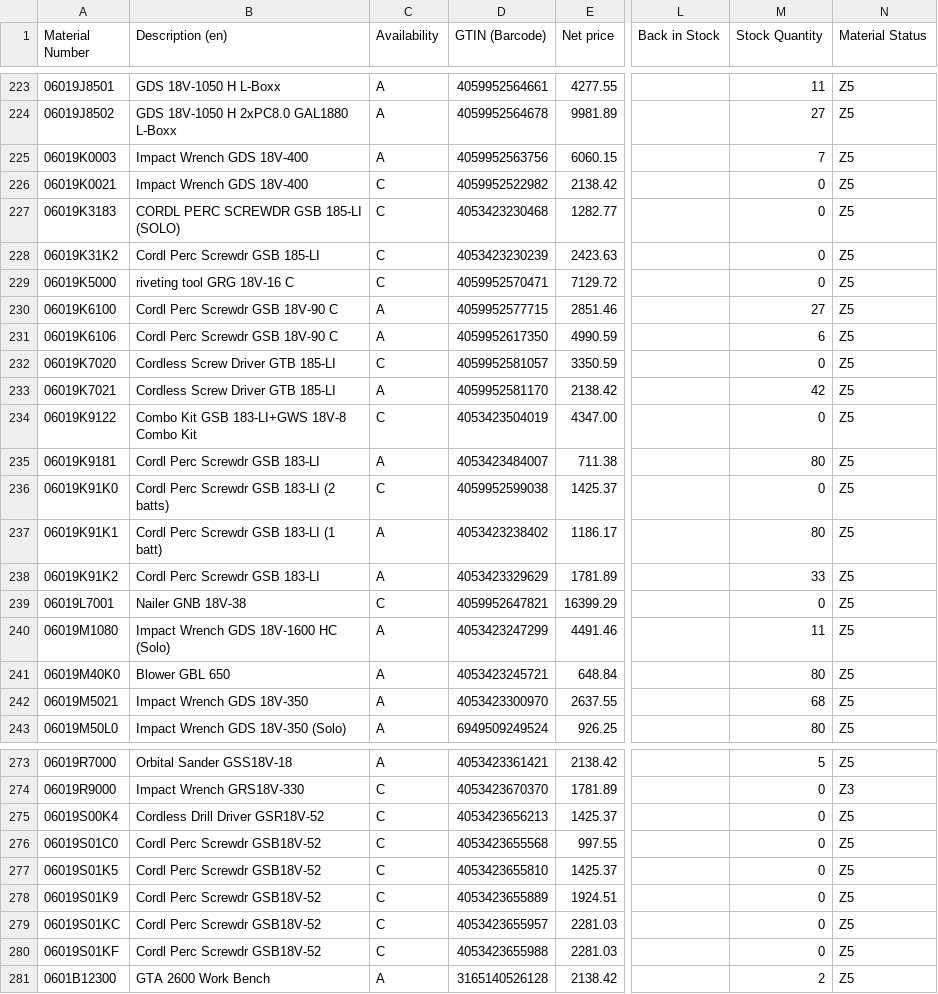
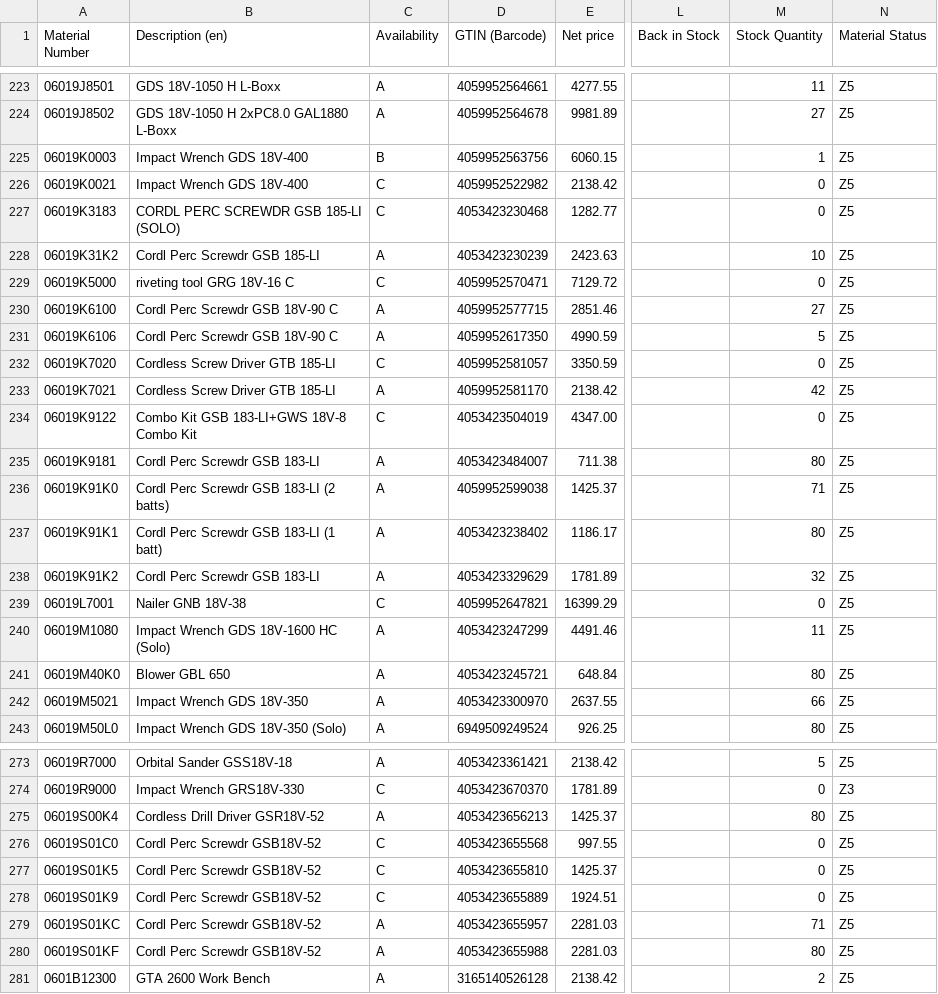
Before and after one commit to mahaveerchavda/bosch-stock-sync, a CSV file: bosch_stock_export.csv, drawn as a sheet; only a part is shown, gaps mark what is left out; the diff covers the shown part only; the diff names each change by its address in the sheet, - before the commit and + after, or states it on an @@ line.

```diff
--- a/bosch_stock_export.csv
+++ b/bosch_stock_export.csv
-C225 (Availability): A
+C225 (Availability): B
-M225 (Stock Quantity): 7
+M225 (Stock Quantity): 1
-C228 (Availability): C
+C228 (Availability): A
-M228 (Stock Quantity): 0
+M228 (Stock Quantity): 10
-M231 (Stock Quantity): 6
+M231 (Stock Quantity): 5
-C236 (Availability): C
+C236 (Availability): A
-M236 (Stock Quantity): 0
+M236 (Stock Quantity): 71
-M238 (Stock Quantity): 33
+M238 (Stock Quantity): 32
-M242 (Stock Quantity): 68
+M242 (Stock Quantity): 66
-C275 (Availability): C
+C275 (Availability): A
-M275 (Stock Quantity): 0
+M275 (Stock Quantity): 80
-C279:C280 (Availability): C
+C279:C280 (Availability): A
-M279 (Stock Quantity): 0
+M279 (Stock Quantity): 71
-M280 (Stock Quantity): 0
+M280 (Stock Quantity): 80
```
Also changed, not shown: 180 edited cells elsewhere in this file, sync_log.csv, 1 other file.
